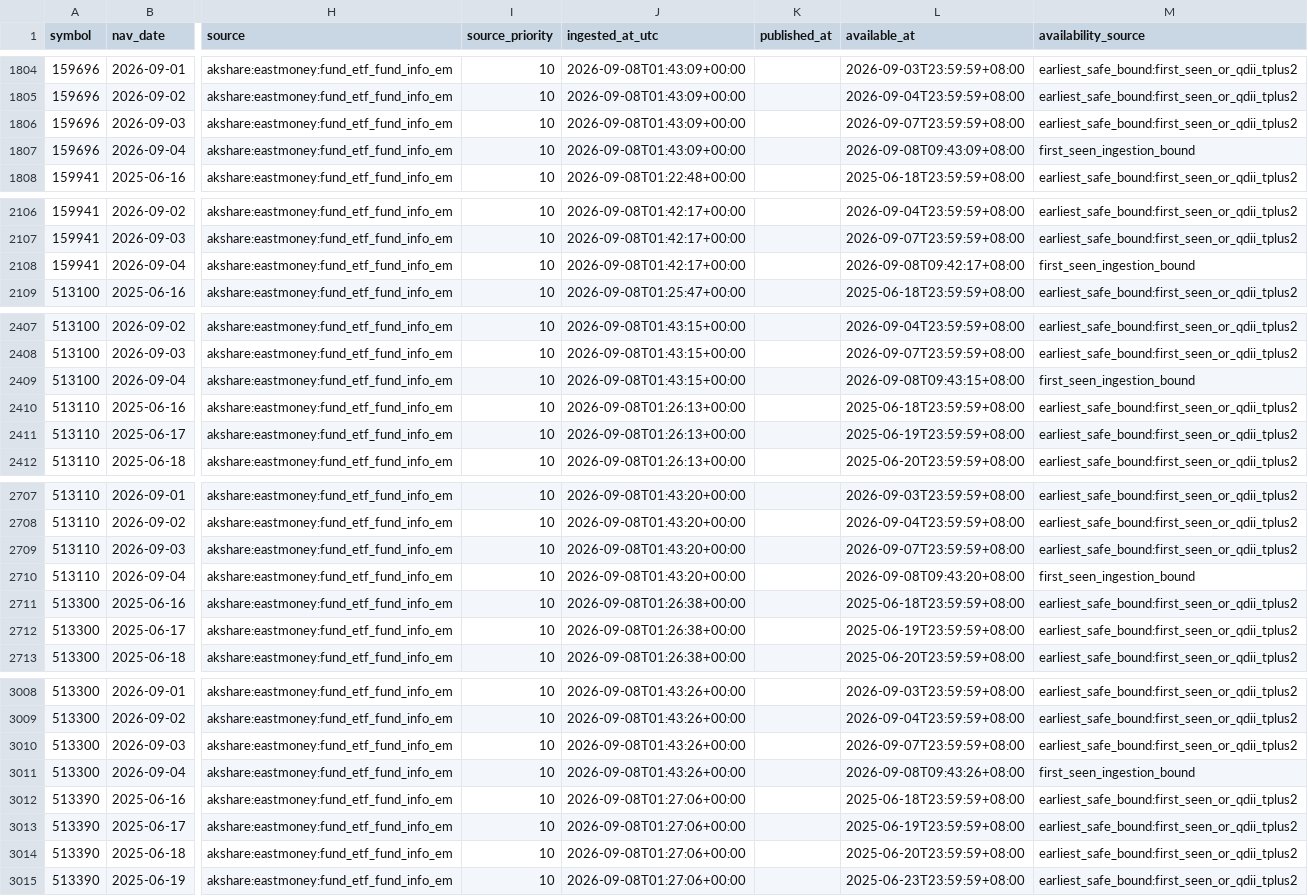
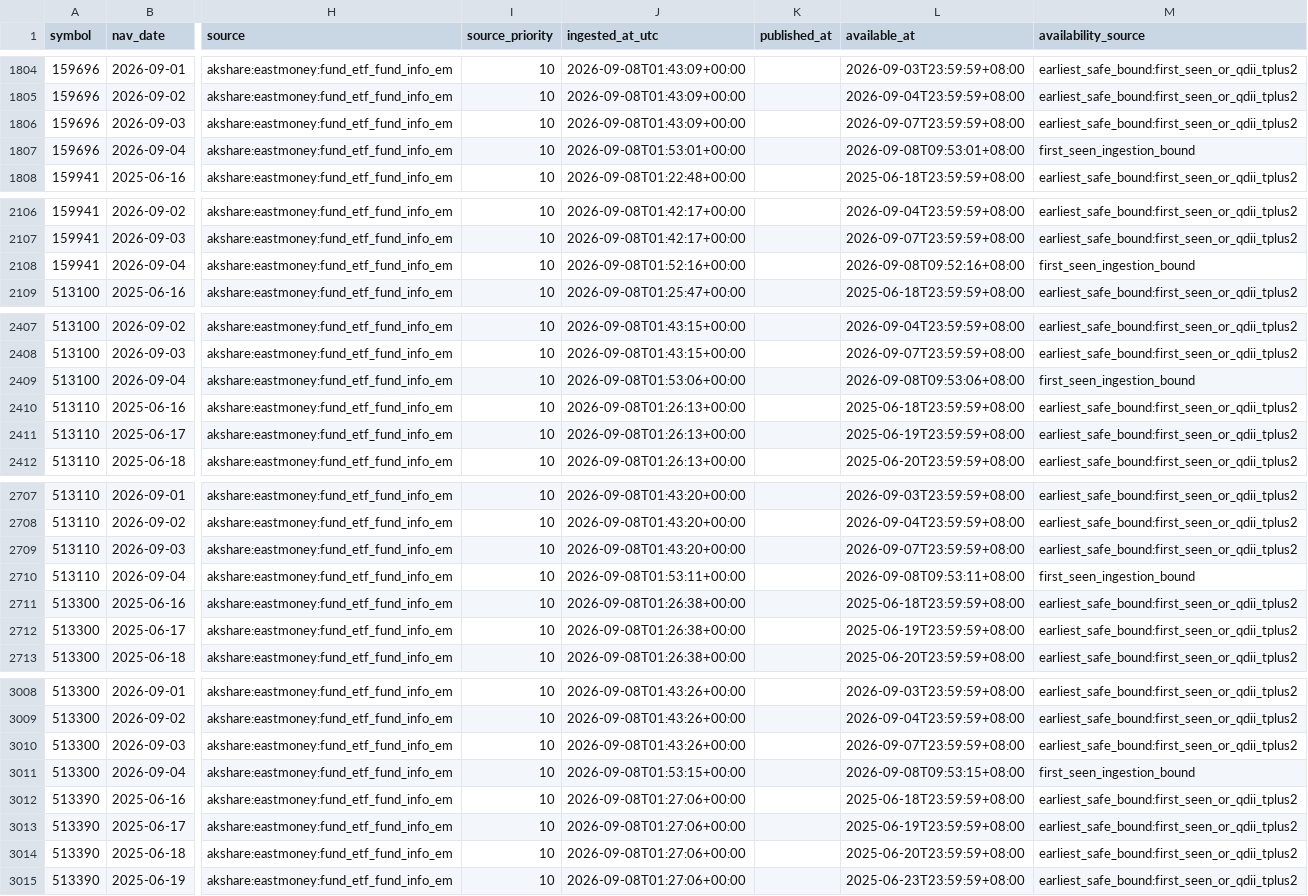
Before and after one commit to Wilson-Wang/nasdaq100-cn-etf-rv, a CSV file: data/etf_nav.csv, drawn as a sheet; only a part is shown, gaps mark what is left out; the diff covers the shown part only; the diff names each change by its address in the sheet, - before the commit and + after, or states it on an @@ line.

```diff
--- a/data/etf_nav.csv
+++ b/data/etf_nav.csv
-J1807 (ingested_at_utc): 2026-09-08T01:43:09+00:00
+J1807 (ingested_at_utc): 2026-09-08T01:53:01+00:00
-L1807 (available_at): 2026-09-08T09:43:09+08:00
+L1807 (available_at): 2026-09-08T09:53:01+08:00
-J2108 (ingested_at_utc): 2026-09-08T01:42:17+00:00
+J2108 (ingested_at_utc): 2026-09-08T01:52:16+00:00
-L2108 (available_at): 2026-09-08T09:42:17+08:00
+L2108 (available_at): 2026-09-08T09:52:16+08:00
-J2409 (ingested_at_utc): 2026-09-08T01:43:15+00:00
+J2409 (ingested_at_utc): 2026-09-08T01:53:06+00:00
-L2409 (available_at): 2026-09-08T09:43:15+08:00
+L2409 (available_at): 2026-09-08T09:53:06+08:00
-J2710 (ingested_at_utc): 2026-09-08T01:43:20+00:00
+J2710 (ingested_at_utc): 2026-09-08T01:53:11+00:00
-L2710 (available_at): 2026-09-08T09:43:20+08:00
+L2710 (available_at): 2026-09-08T09:53:11+08:00
-J3011 (ingested_at_utc): 2026-09-08T01:43:26+00:00
+J3011 (ingested_at_utc): 2026-09-08T01:53:15+00:00
-L3011 (available_at): 2026-09-08T09:43:26+08:00
+L3011 (available_at): 2026-09-08T09:53:15+08:00
```
Also changed, not shown: 14 edited cells elsewhere in this file, data/etf_snapshot.csv, 6 other files.
